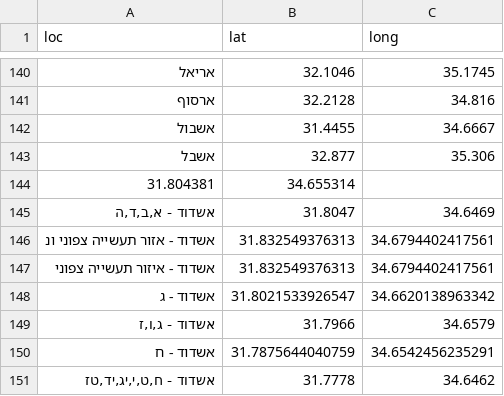
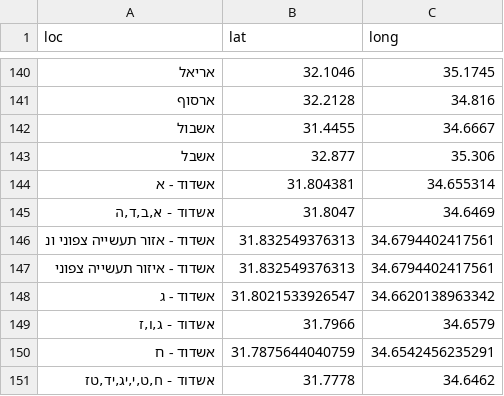
Before and after one commit to StormYoutube1/sks, a CSV file: sks_updated.csv, drawn as a sheet; only a part is shown, gaps mark what is left out; removed rows and columns are numbered as before the commit, all else as after; the diff names each change by its address in the sheet, - before the commit and + after, or states it on an @@ line.

Commit message:
Update sks_updated.csv

```diff
--- a/sks_updated.csv
+++ b/sks_updated.csv
-row 144: 31.804381 | 34.655314
+row 144: אשדוד - א | 31.804381 | 34.655314
```
